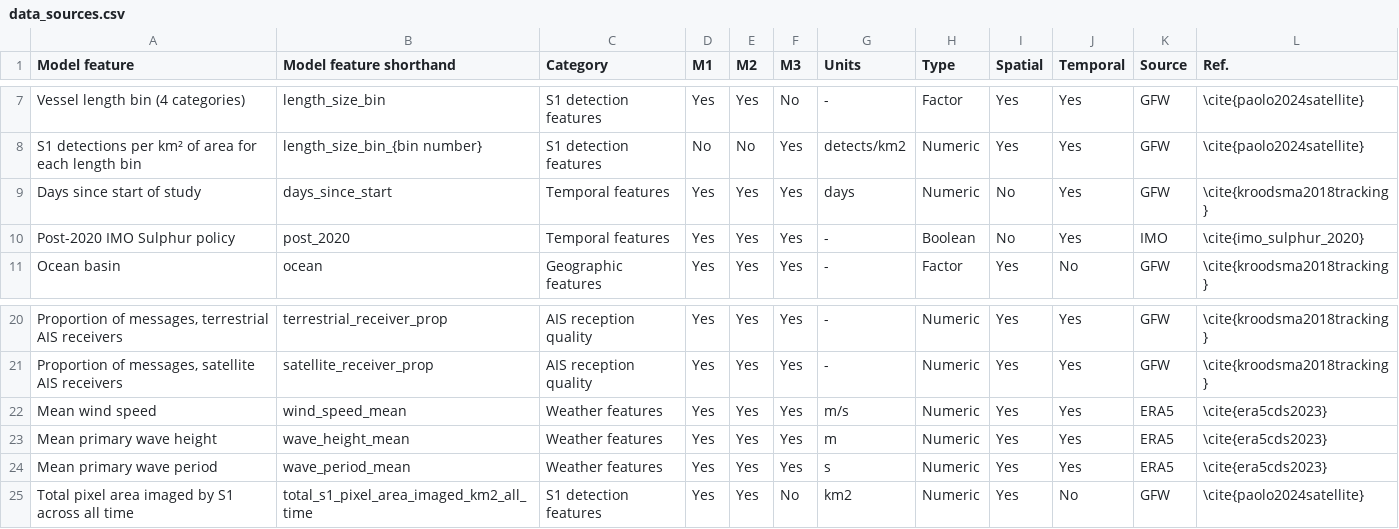
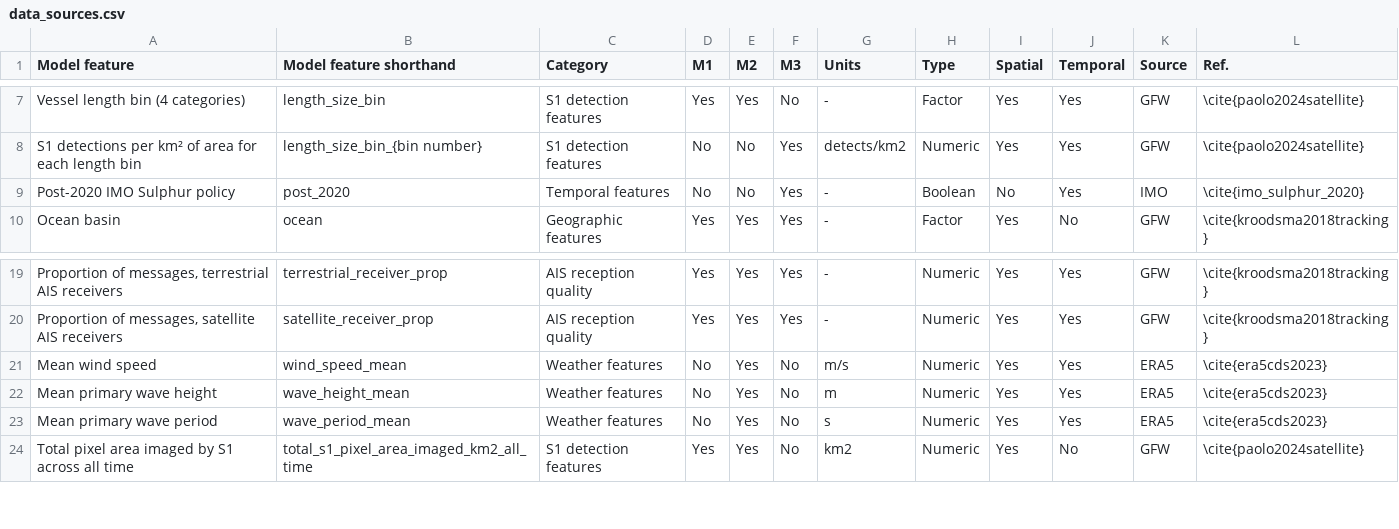
Before and after one commit to emlab-ucsb/paper-ocean-ghg, a CSV file: data/data_sources.csv, drawn as a sheet; only a part is shown, gaps mark what is left out; removed rows and columns are numbered as before the commit, all else as after; the diff names each change by its address in the sheet, - before the commit and + after, or states it on an @@ line.

Commit message:
Update data source feature table and regenerate notebook outputs

```diff
--- a/data/data_sources.csv
+++ b/data/data_sources.csv
-row 9: Days since start of study | days_since_start | Temporal features | Yes | Yes | Yes | days | Numeric | No | Yes | GFW | \cite{kroodsma2018tracking}
-D9 (M1): Yes
+D9 (M1): No
-E9 (M2): Yes
+E9 (M2): No
-D21:D23 (M1): Yes
+D21:D23 (M1): No
-F21:F23 (M3): Yes
+F21:F23 (M3): No
```
Also changed, not shown: 10 other files.
